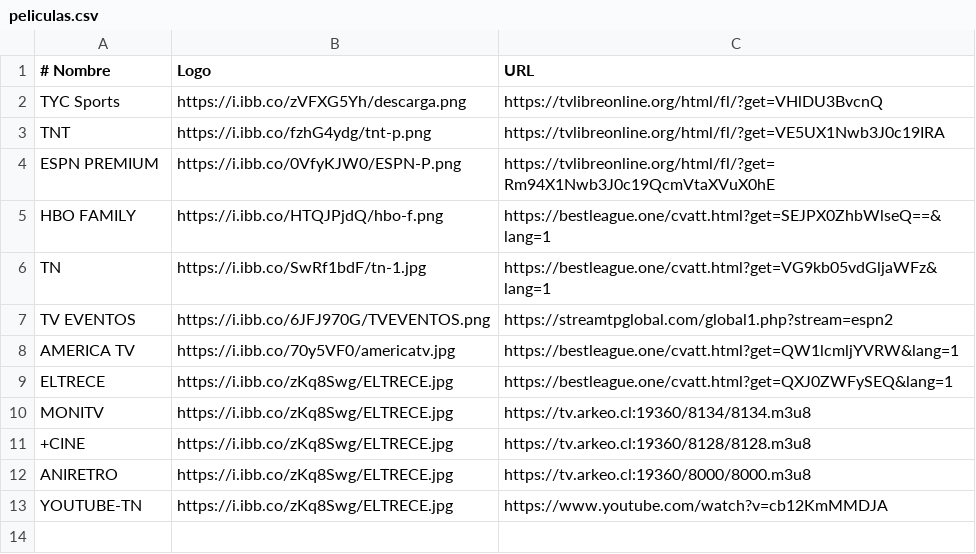
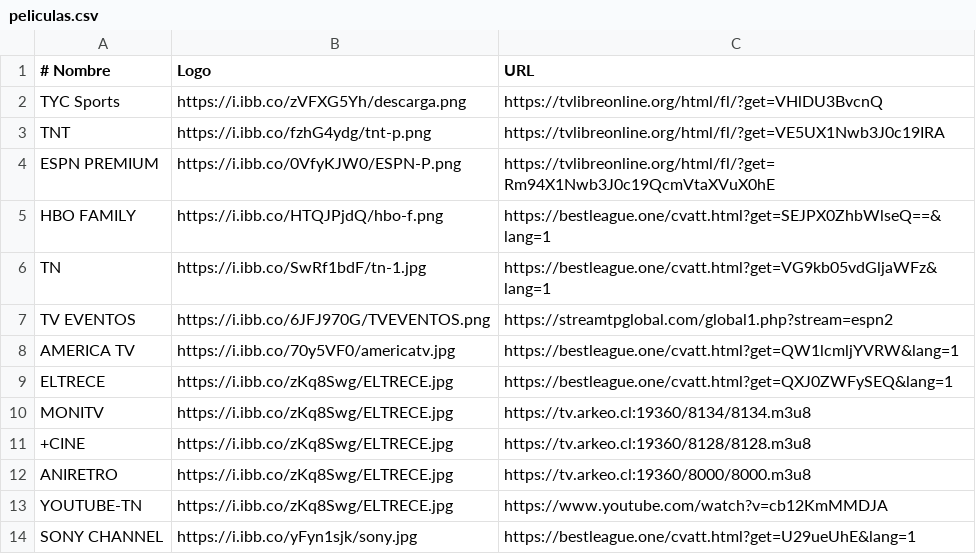
Before and after one commit to itptvfede/peliculas-m3u, a CSV file: peliculas.csv, drawn as a sheet.

Commit message:
Update peliculas.csv

```diff
--- a/peliculas.csv
+++ b/peliculas.csv
@@ -13 +13,2 @@ ANIRETRO,https://i.ibb.co/zKq8Swg/ELTRECE.jpg,https://tv.arkeo.cl:19360/8000/800
 YOUTUBE-TN,https://i.ibb.co/zKq8Swg/ELTRECE.jpg,https://www.youtube.com/watch?v=cb12KmMMDJA
+SONY CHANNEL,https://i.ibb.co/yFyn1sjk/sony.jpg,https://bestleague.one/cvatt.html?get=U29ueUhE&lang=1
```
